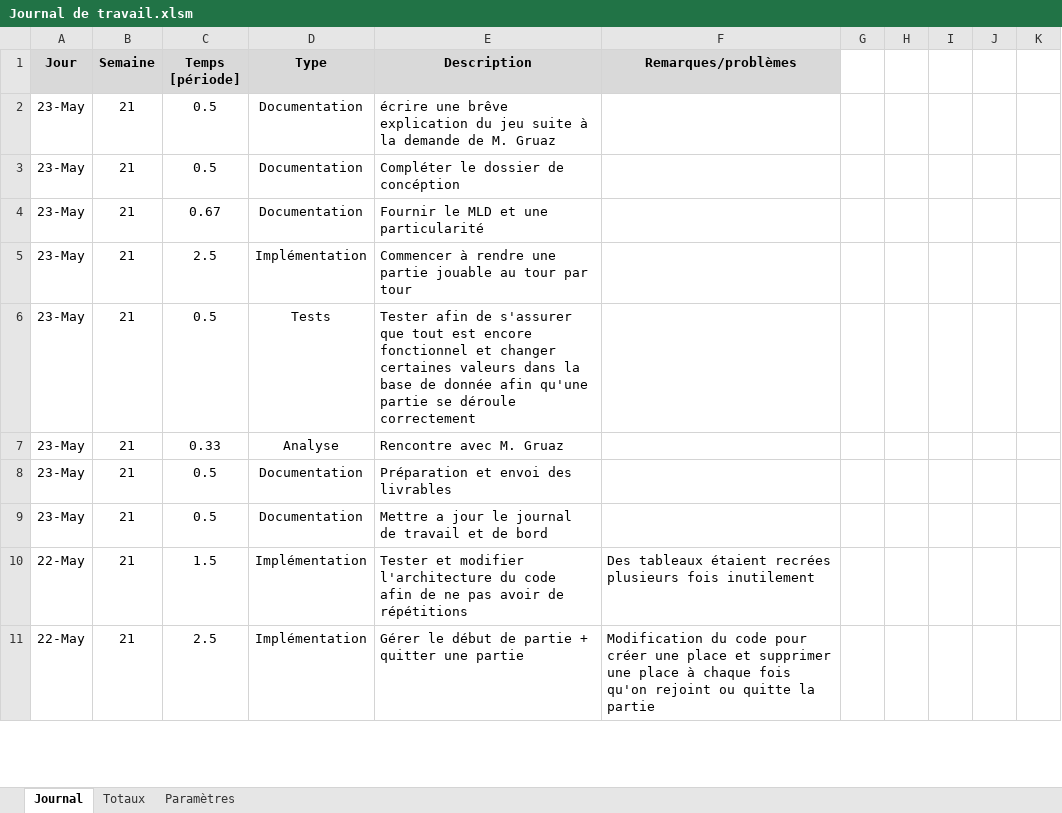
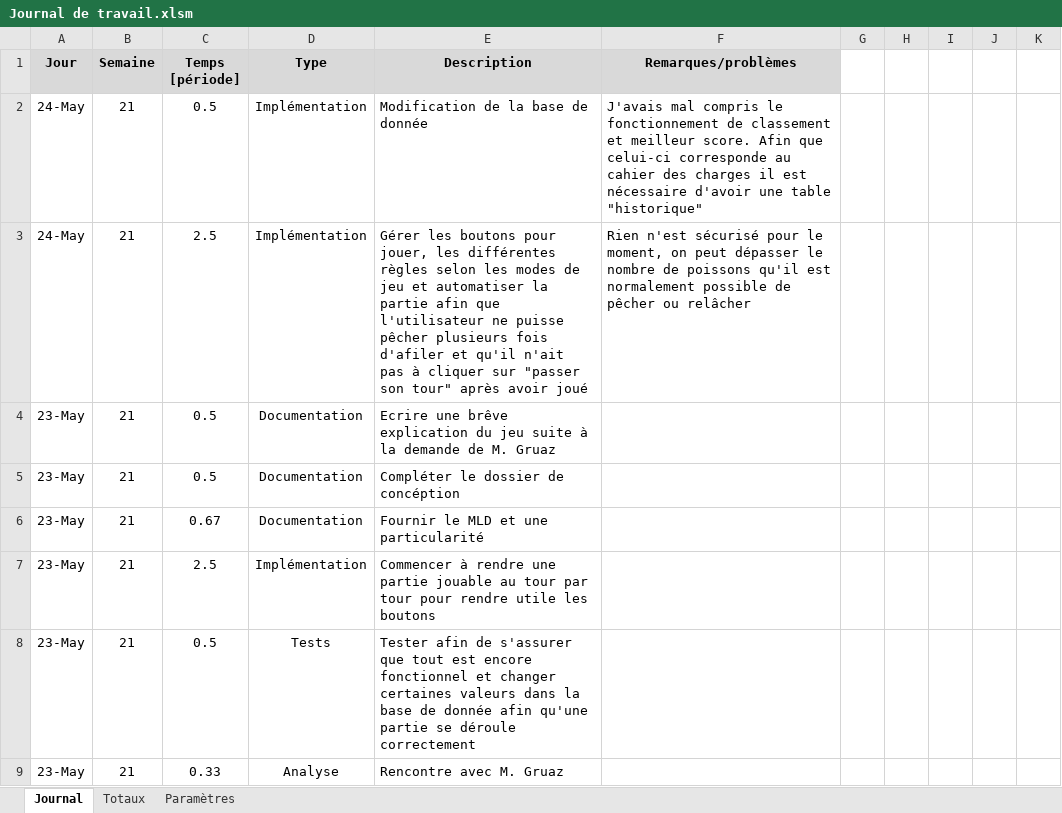
Before and after one commit to AlexandreJunod/Fishermen-Land, an Excel workbook: Documentation/Journal de travail.xlsm, sheet Journal, drawn as a sheet; only a part is shown; the shorter side is filled out with more unchanged rows; values as stored, in another font and other column widths than the file's, no borders; charts and pictures not drawn; addresses are those after the commit; the diff names each change by its address in the sheet, - before the commit and + after, or states it on an @@ line.

Commit message:
Commit 11
Jouer une partie

```diff
--- a/Documentation/Journal de travail.xlsm (sheet Journal)
+++ b/Documentation/Journal de travail.xlsm (sheet Journal)
+row 2: 24-May | 21 | 0.5 | Implémentation | Modification de la base de donnée | J'avais mal compris le fonctionnement de classement et meilleur score. Afin que celui-ci corresponde au cahier des charges il est nécessaire d'avoir une table "historique"
+row 3: 24-May | 21 | 2.5 | Implémentation | Gérer les boutons pour jouer, les différentes règles selon les modes de jeu et automatiser la partie afin que l'utilisateur ne puisse pêcher plusieurs fois d'afiler et qu'il n'ait pas à cliquer sur "passer son tour" après avoir joué | Rien n'est sécurisé pour le moment, on peut dépasser le nombre de poissons qu'il est normalement possible de pêcher ou relâcher
-E4 (Description): écrire une brêve…
+E4 (Description): Ecrire une brêve…
-E7 (Description): …par tour
+E7 (Description): …par tour pour rendre utile les boutons
```
Also changed, not shown: formulas that keep their value, 14 other files.
